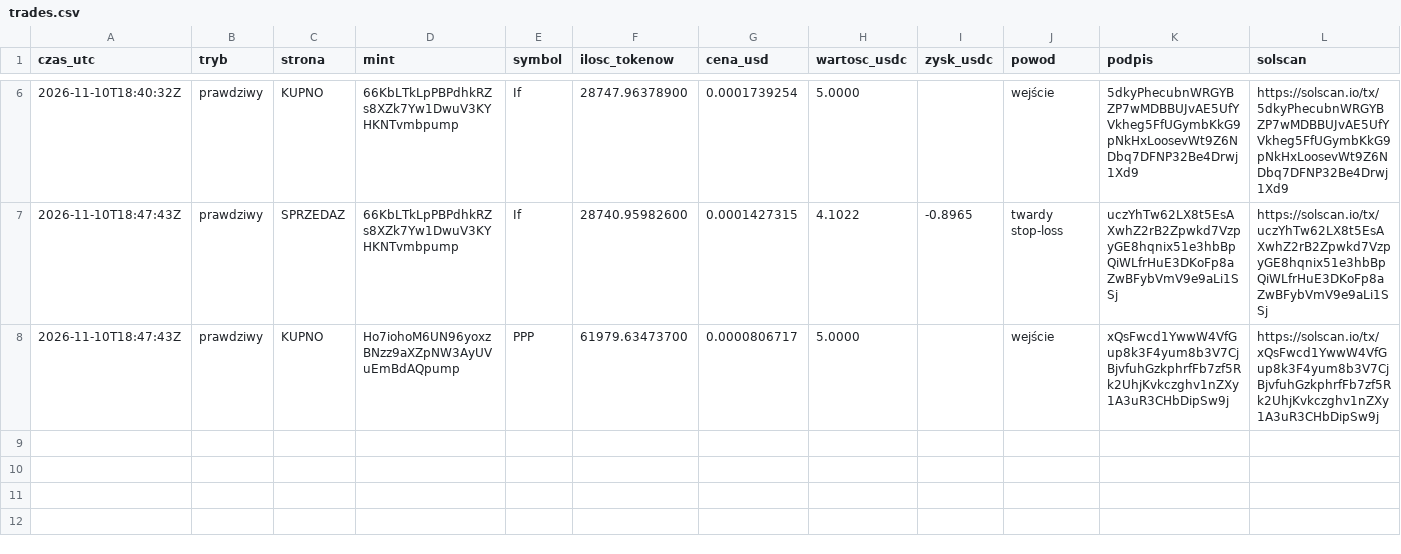
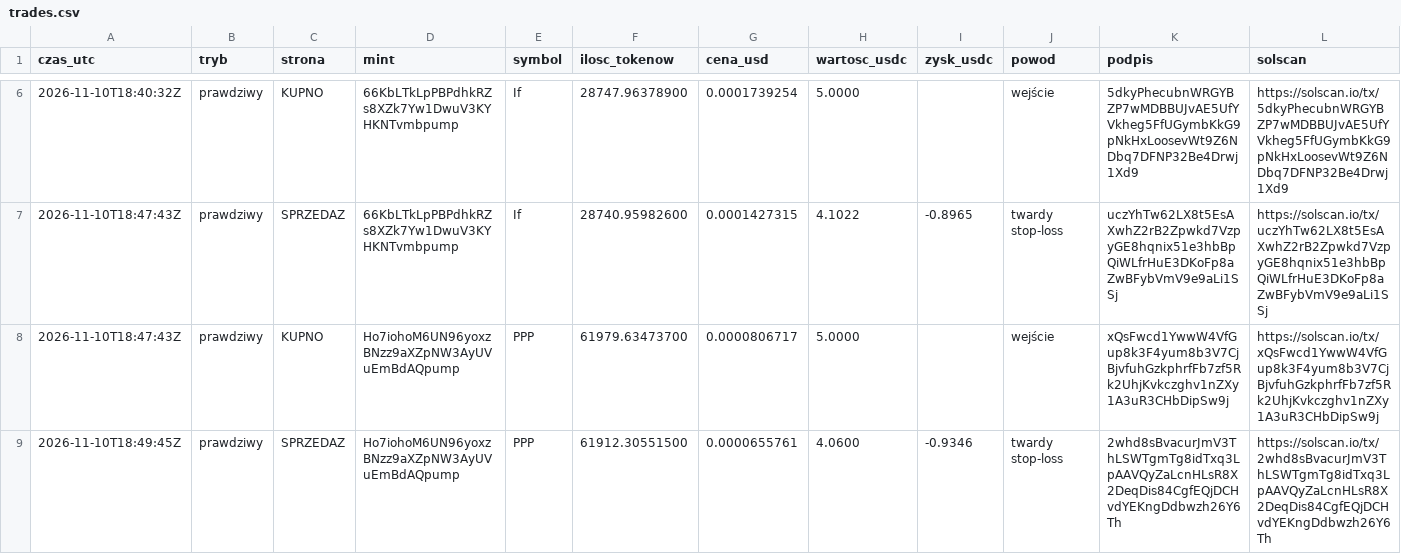
Before and after one commit to matisski/solana-trading-bot, a CSV file: state/trades.csv, drawn as a sheet; only a part is shown, gaps mark what is left out.

```diff
--- a/state/trades.csv
+++ b/state/trades.csv
@@ -8 +8,2 @@ czas_utc,tryb,strona,mint,symbol,ilosc_tokenow,cena_usd,wartosc_usdc,zysk_usdc,p
 2026-11-10T18:47:43Z,prawdziwy,KUPNO,Ho7iohoM6UN96yoxzBNzz9aXZpNW3AyUVuEmBdAQpump,PPP,61979.63473700,0.0000806717,5.0000,,wejście,xQsFwcd1YwwW4VfGup8k3F4yum8b3V7CjBjvfuhGzkphrfFb7zf5Rk2UhjKvkczghv1nZXy1A3uR3CHbDipSw9j,https://solscan.io/tx/xQsFwcd1YwwW4VfGup8k3F4yum8b3V7CjBjvfuhGzkphrfFb7zf5Rk2UhjKvkczghv1nZXy1A3uR3CHbDipSw9j
+2026-11-10T18:49:45Z,prawdziwy,SPRZEDAZ,Ho7iohoM6UN96yoxzBNzz9aXZpNW3AyUVuEmBdAQpump,PPP,61912.30551500,0.0000655761,4.0600,-0.9346,twardy stop-loss,2whd8sBvacurJmV3ThLSWTgmTg8idTxq3LpAAVQyZaLcnHLsR8X2DeqDis84CgfEQjDCHvdYEKngDdbwzh26Y6Th,https://solscan.io/tx/2whd8sBvacurJmV3ThLSWTgmTg8idTxq3LpAAVQyZaLcnHLsR8X2DeqDis84CgfEQjDCHvdYEKngDdbwzh26Y6Th
```
Also changed, not shown: 2 other files.
